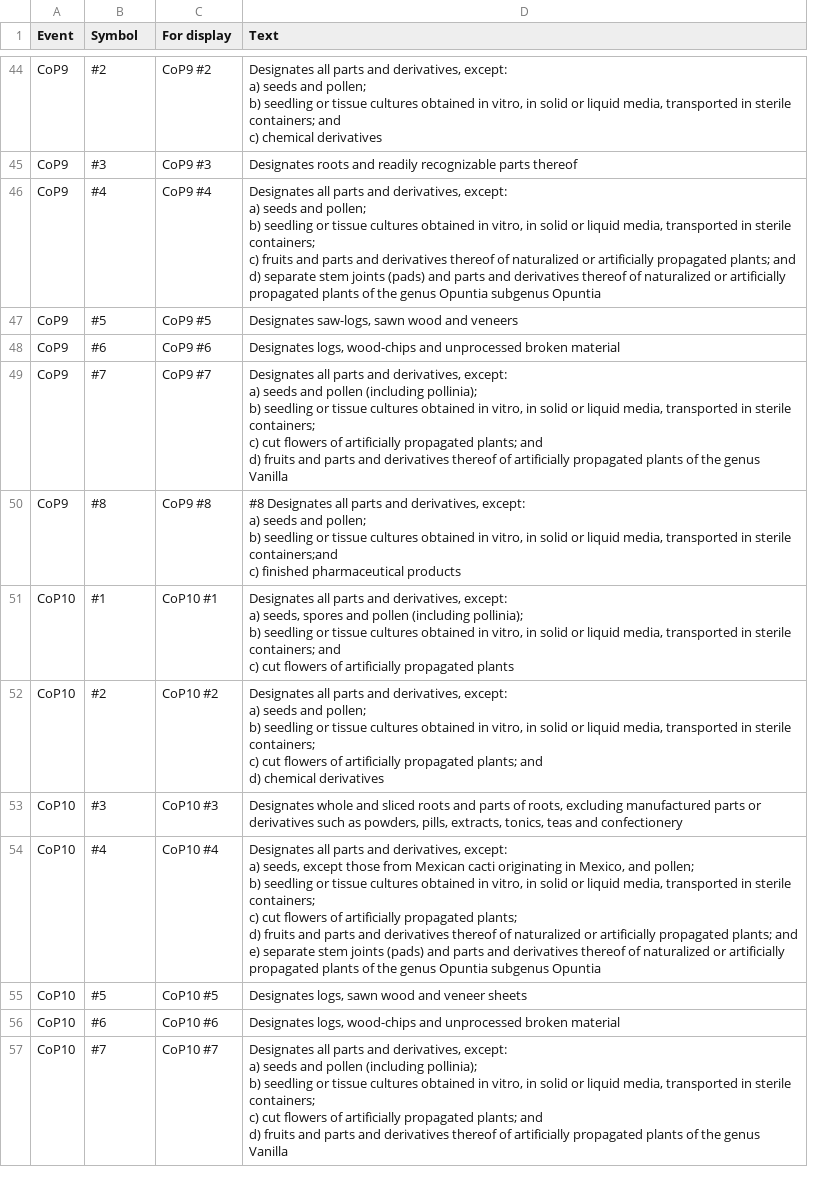
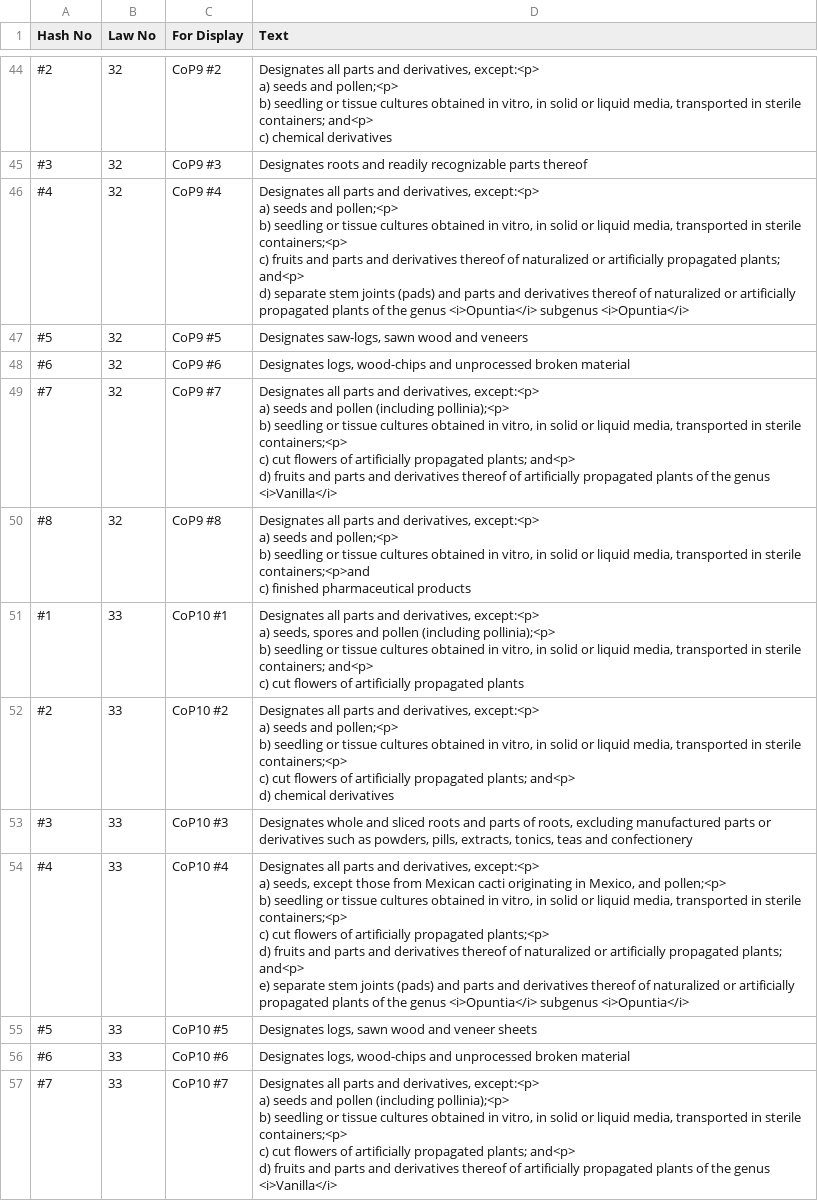
Before and after one commit to unepwcmc/SAPI, a CSV file: lib/assets/files/hash_annotations_cites_utf8.csv, drawn as a sheet; only a part is shown, gaps mark what is left out; removed rows and columns are numbered as before the commit, all else as after; ↵ is a line break in a cell; the diff covers the shown part only; the diff names each change by its address in the sheet, - before the commit and + after, or states it on an @@ line.

Commit message:
Updated rake tasks to import hash annotations and events from new files

```diff
--- a/lib/assets/files/hash_annotations_cites_utf8.csv
+++ b/lib/assets/files/hash_annotations_cites_utf8.csv
-column A (Event), rows 44-57: CoP9 | CoP9 | CoP9 | CoP9 | CoP9 | CoP9 | CoP9 | CoP10 | CoP10 | CoP10 | CoP10 | CoP10 | CoP10 | CoP10
+column B (Law No), rows 44-57: 32 | 32 | 32 | 32 | 32 | 32 | 32 | 33 | 33 | 33 | 33 | 33 | 33 | 33
-A1: Symbol
+A1: Hash No
-C1: For display
+C1: For Display
-D44 (Text): …and derivatives, except: ↵ a) seeds and pollen; ↵ b) seedling or tissue cultures obtained in vitro, in solid or liquid media, transported in sterile containers; and ↵ c) chemical…
+D44 (Text): …and derivatives, except:<p> ↵ a) seeds and pollen;<p> ↵ b) seedling or tissue cultures obtained in vitro, in solid or liquid media, transported in sterile containers; and<p> ↵ c) chemical…
-D46 (Text): …and derivatives, except: ↵ a) seeds and pollen; ↵ b) seedling or tissue cultures obtained in vitro, in solid or liquid media, transported in sterile containers; ↵ c) fruits and parts and derivatives thereof of naturalized or artificially propagated plants; and ↵ d) separate stem joints (pads) and parts and derivatives thereof of naturalized or artificially propagated plants of the genus Opuntia subgenus Opuntia
+D46 (Text): …and derivatives, except:<p> ↵ a) seeds and pollen;<p> ↵ b) seedling or tissue cultures obtained in vitro, in solid or liquid media, transported in sterile containers;<p> ↵ c) fruits and parts and derivatives thereof of naturalized or artificially propagated plants; and<p> ↵ d) separate stem joints (pads) and parts and derivatives thereof of naturalized or artificially propagated plants of the genus <i>Opuntia</i> subgenus <i>Opuntia</i>
-D49 (Text): …and derivatives, except: ↵ a) seeds and pollen (including pollinia); ↵ b) seedling or tissue cultures obtained in vitro, in solid or liquid media, transported in sterile containers; ↵ c) cut flowers of artificially propagated plants; and ↵ d) fruits and parts and derivatives thereof of artificially propagated plants of the genus Vanilla
+D49 (Text): …and derivatives, except:<p> ↵ a) seeds and pollen (including pollinia);<p> ↵ b) seedling or tissue cultures obtained in vitro, in solid or liquid media, transported in sterile containers;<p> ↵ c) cut flowers of artificially propagated plants; and<p> ↵ d) fruits and parts and derivatives thereof of artificially propagated plants of the genus <i>Vanilla</i>
-D50 (Text): #8 Designates all parts and derivatives, except: ↵ a) seeds and pollen; ↵ b) seedling or tissue cultures obtained in vitro, in solid or liquid media, transported in sterile containers;and ↵ c) finished…
+D50 (Text): Designates all parts and derivatives, except:<p> ↵ a) seeds and pollen;<p> ↵ b) seedling or tissue cultures obtained in vitro, in solid or liquid media, transported in sterile containers;<p>and ↵ c) finished…
-D51 (Text): …and derivatives, except: ↵ a) seeds, spores and pollen (including pollinia); ↵ b) seedling or tissue cultures obtained in vitro, in solid or liquid media, transported in sterile containers; and ↵ c) cut…
+D51 (Text): …and derivatives, except:<p> ↵ a) seeds, spores and pollen (including pollinia);<p> ↵ b) seedling or tissue cultures obtained in vitro, in solid or liquid media, transported in sterile containers; and<p> ↵ c) cut…
-D52 (Text): …and derivatives, except: ↵ a) seeds and pollen; ↵ b) seedling or tissue cultures obtained in vitro, in solid or liquid media, transported in sterile containers; ↵ c) cut flowers of artificially propagated plants; and ↵ d) chemical…
+D52 (Text): …and derivatives, except:<p> ↵ a) seeds and pollen;<p> ↵ b) seedling or tissue cultures obtained in vitro, in solid or liquid media, transported in sterile containers;<p> ↵ c) cut flowers of artificially propagated plants; and<p> ↵ d) chemical…
-D54 (Text): …and derivatives, except: ↵ a) seeds, except those from Mexican cacti originating in Mexico, and pollen; ↵ b) seedling or tissue cultures obtained in vitro, in solid or liquid media, transported in sterile containers; ↵ c) cut flowers of artificially propagated plants; ↵ d) fruits and parts and derivatives thereof of naturalized or artificially propagated plants; and ↵ e) separate stem joints (pads) and parts and derivatives thereof of naturalized or artificially propagated plants of the genus Opuntia subgenus Opuntia
+D54 (Text): …and derivatives, except:<p> ↵ a) seeds, except those from Mexican cacti originating in Mexico, and pollen;<p> ↵ b) seedling or tissue cultures obtained in vitro, in solid or liquid media, transported in sterile containers;<p> ↵ c) cut flowers of artificially propagated plants;<p> ↵ d) fruits and parts and derivatives thereof of naturalized or artificially propagated plants; and<p> ↵ e) separate stem joints (pads) and parts and derivatives thereof of naturalized or artificially propagated plants of the genus <i>Opuntia</i> subgenus <i>Opuntia</i>
-D57 (Text): …and derivatives, except: ↵ a) seeds and pollen (including pollinia); ↵ b) seedling or tissue cultures obtained in vitro, in solid or liquid media, transported in sterile containers; ↵ c) cut flowers of artificially propagated plants; and ↵ d) fruits and parts and derivatives thereof of artificially propagated plants of the genus Vanilla
+D57 (Text): …and derivatives, except:<p> ↵ a) seeds and pollen (including pollinia);<p> ↵ b) seedling or tissue cultures obtained in vitro, in solid or liquid media, transported in sterile containers;<p> ↵ c) cut flowers of artificially propagated plants; and<p> ↵ d) fruits and parts and derivatives thereof of artificially propagated plants of the genus <i>Vanilla</i>
```
Also changed, not shown: 14 added rows and 44 edited cells elsewhere in this file, lib/assets/files/events_utf8.csv, lib/assets/files/hash_annotations_eu_utf8.csv, 2 other files.
